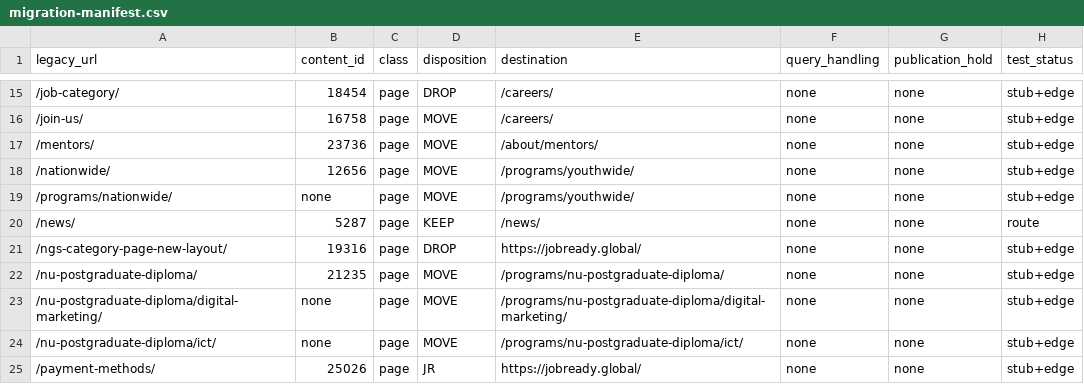
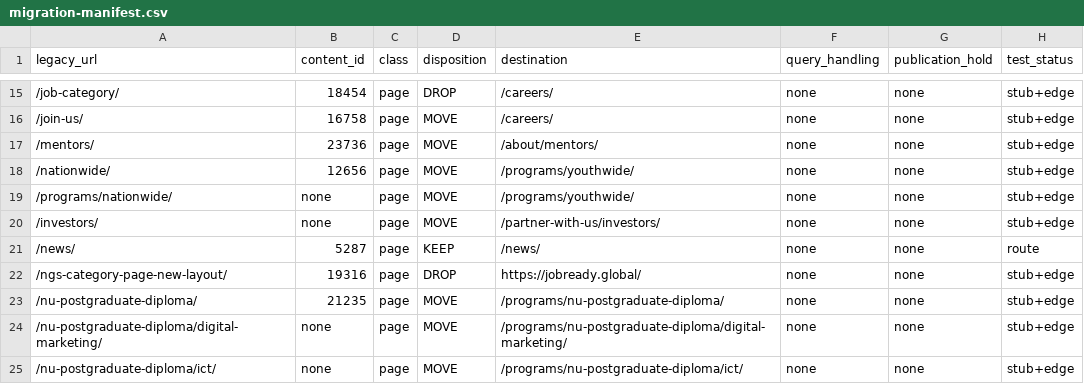
Before and after one commit to ctjobready/ctg, a CSV file: migration/migration-manifest.csv, drawn as a sheet; only a part is shown, gaps mark what is left out; the shorter side is filled out with more unchanged rows; the diff names each change by its address in the sheet, - before the commit and + after, or states it on an @@ line.

```diff
--- a/migration/migration-manifest.csv
+++ b/migration/migration-manifest.csv
+row 20: /investors/ | none | page | MOVE | /partner-with-us/investors/ | none | none | stub+edge
```
Also changed, not shown: edge/bulk-redirects.csv, 21 other files.
